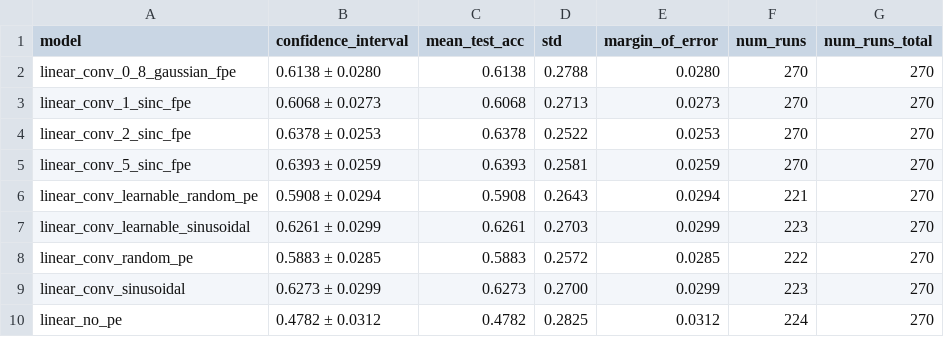
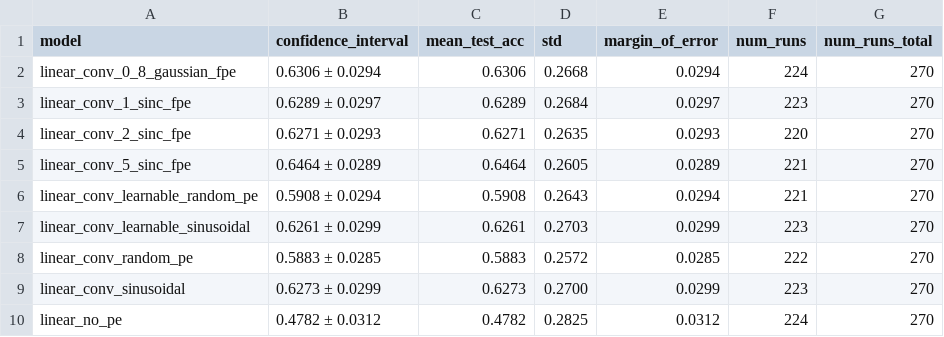
Before and after one commit to JoseJuan98/transformer-attention-with-hdc-binding, a CSV file: docs/experiment_metrics/positional_encoding/pe_version_1/model_metrics_pe_version_1.csv, drawn as a sheet.

```diff
--- a/docs/experiment_metrics/positional_encoding/pe_version_1/model_metrics_pe_version_1.csv
+++ b/docs/experiment_metrics/positional_encoding/pe_version_1/model_metrics_pe_version_1.csv
@@ -1,6 +1,6 @@
 model,confidence_interval,mean_test_acc,std,margin_of_error,num_runs,num_runs_total
-linear_conv_0_8_gaussian_fpe,0.6138 ± 0.0280,0.6138,0.2788,0.0280,270,270
-linear_conv_1_sinc_fpe,0.6068 ± 0.0273,0.6068,0.2713,0.0273,270,270
-linear_conv_2_sinc_fpe,0.6378 ± 0.0253,0.6378,0.2522,0.0253,270,270
-linear_conv_5_sinc_fpe,0.6393 ± 0.0259,0.6393,0.2581,0.0259,270,270
+linear_conv_0_8_gaussian_fpe,0.6306 ± 0.0294,0.6306,0.2668,0.0294,224,270
+linear_conv_1_sinc_fpe,0.6289 ± 0.0297,0.6289,0.2684,0.0297,223,270
+linear_conv_2_sinc_fpe,0.6271 ± 0.0293,0.6271,0.2635,0.0293,220,270
+linear_conv_5_sinc_fpe,0.6464 ± 0.0289,0.6464,0.2605,0.0289,221,270
 linear_conv_learnable_random_pe,0.5908 ± 0.0294,0.5908,0.2643,0.0294,221,270
```
Also changed, not shown: docs/experiment_metrics/positional_encoding/pe_version_1/dataset_results.csv, docs/experiment_metrics/positional_encoding/pe_version_1/metrics_pe_version_1.csv, 3 other files.
